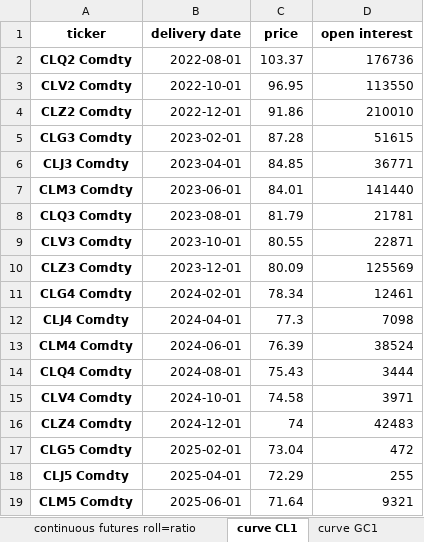
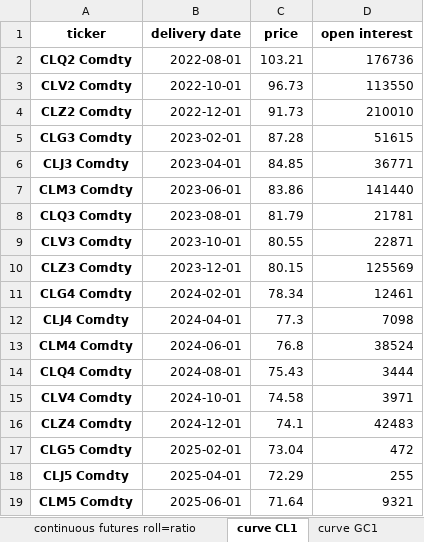
Before and after one commit to MarkHendricks/drw-markets, an Excel workbook: data/futures_data.xlsx, sheet curve CL1, drawn as a sheet; values as stored, in another font and other column widths than the file's, no borders; the diff names each change by its address in the sheet, - before the commit and + after, or states it on an @@ line.

```diff
--- a/data/futures_data.xlsx (sheet curve CL1)
+++ b/data/futures_data.xlsx (sheet curve CL1)
-C2 (price): 103.37
+C2 (price): 103.21
-C3 (price): 96.95
+C3 (price): 96.73
-C4 (price): 91.86
+C4 (price): 91.73
-C7 (price): 84.01
+C7 (price): 83.86
-C10 (price): 80.09
+C10 (price): 80.15
-C13 (price): 76.39
+C13 (price): 76.8
-C16 (price): 74
+C16 (price): 74.1
```
Also changed, not shown: sheet futures contracts, sheet curve GC1, 2 other files.
